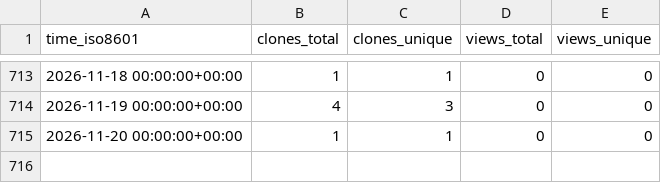
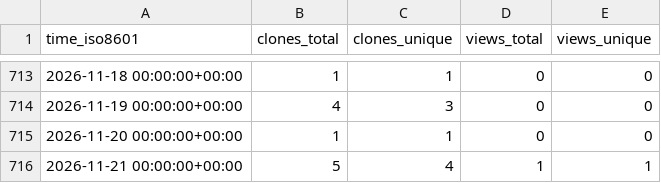
Before and after one commit to CBICA/DLICV, a CSV file: CBICA/DLICV/ghrs-data/views_clones_aggregate.csv, drawn as a sheet; only a part is shown, gaps mark what is left out; the diff names each change by its address in the sheet, - before the commit and + after, or states it on an @@ line.

```diff
--- a/CBICA/DLICV/ghrs-data/views_clones_aggregate.csv
+++ b/CBICA/DLICV/ghrs-data/views_clones_aggregate.csv
+row 716: 2026-11-21 00:00:00+00:00 | 5 | 4 | 1 | 1
```
Also changed, not shown: 1 other file.
